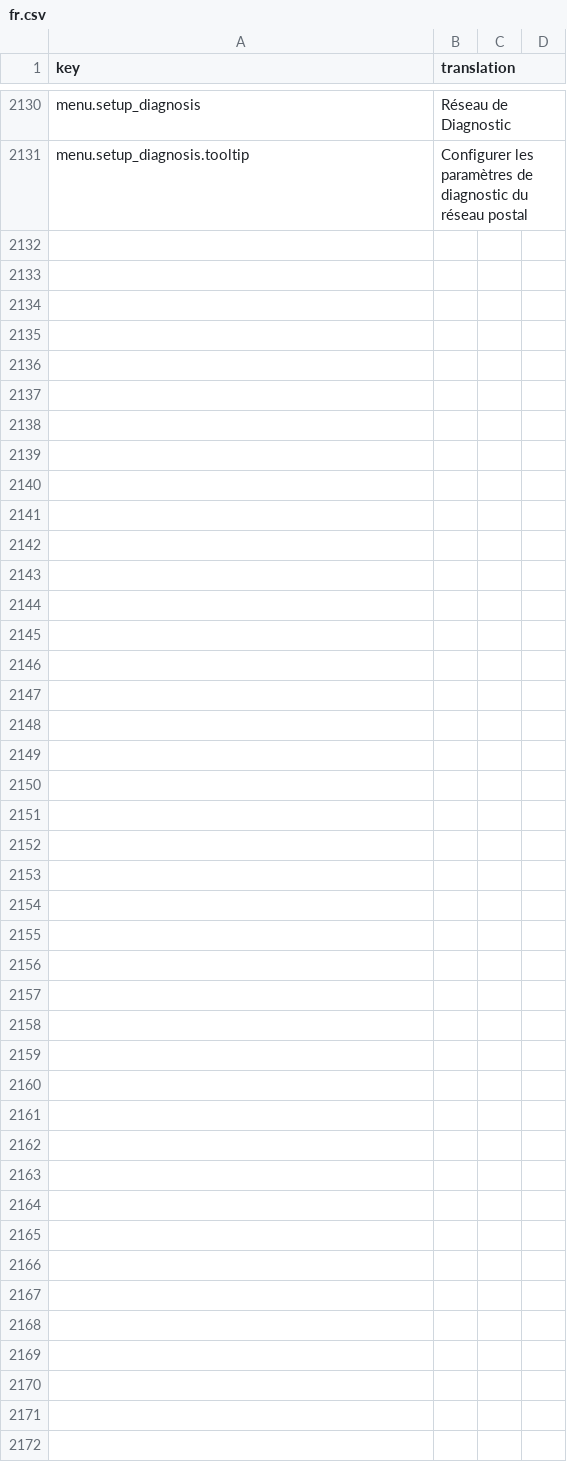
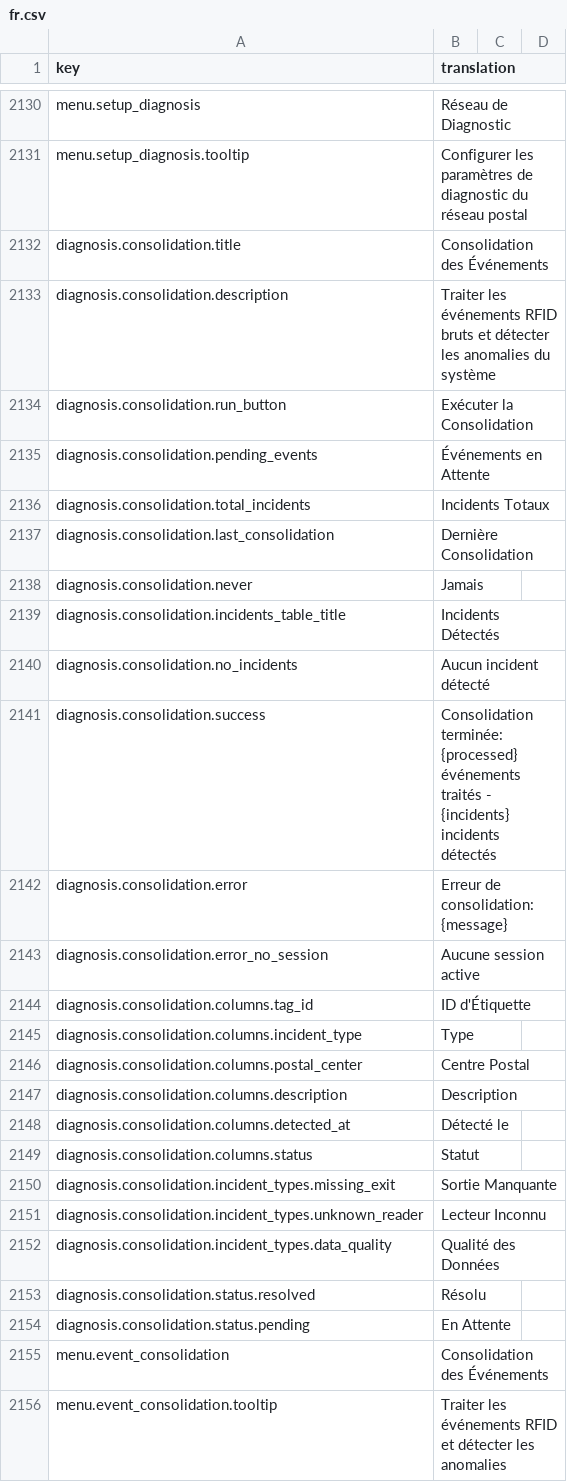
Before and after one commit to IgnacioFernandezSoriano/ONEMS, a CSV file: public/locales/fr.csv, drawn as a sheet; only a part is shown, gaps mark what is left out.

Commit message:
fix(diagnosis): Fix cron SQL syntax and add translations in all languages

```diff
--- a/public/locales/fr.csv
+++ b/public/locales/fr.csv
@@ -2131 +2131,26 @@ menu.setup_diagnosis,Réseau de Diagnostic
 menu.setup_diagnosis.tooltip,Configurer les paramètres de diagnostic du réseau postal
+diagnosis.consolidation.title,Consolidation des Événements
+diagnosis.consolidation.description,Traiter les événements RFID bruts et détecter les anomalies du système
+diagnosis.consolidation.run_button,Exécuter la Consolidation
+diagnosis.consolidation.pending_events,Événements en Attente
+diagnosis.consolidation.total_incidents,Incidents Totaux
+diagnosis.consolidation.last_consolidation,Dernière Consolidation
+diagnosis.consolidation.never,Jamais
+diagnosis.consolidation.incidents_table_title,Incidents Détectés
+diagnosis.consolidation.no_incidents,Aucun incident détecté
+diagnosis.consolidation.success,Consolidation terminée: {processed} événements traités - {incidents} incidents détectés
+diagnosis.consolidation.error,Erreur de consolidation: {message}
+diagnosis.consolidation.error_no_session,Aucune session active
+diagnosis.consolidation.columns.tag_id,ID d'Étiquette
+diagnosis.consolidation.columns.incident_type,Type
+diagnosis.consolidation.columns.postal_center,Centre Postal
+diagnosis.consolidation.columns.description,Description
+diagnosis.consolidation.columns.detected_at,Détecté le
+diagnosis.consolidation.columns.status,Statut
+diagnosis.consolidation.incident_types.missing_exit,Sortie Manquante
+diagnosis.consolidation.incident_types.unknown_reader,Lecteur Inconnu
+diagnosis.consolidation.incident_types.data_quality,Qualité des Données
+diagnosis.consolidation.status.resolved,Résolu
+diagnosis.consolidation.status.pending,En Attente
+menu.event_consolidation,Consolidation des Événements
+menu.event_consolidation.tooltip,Traiter les événements RFID et détecter les anomalies
```
Also changed, not shown: 1 other file.
